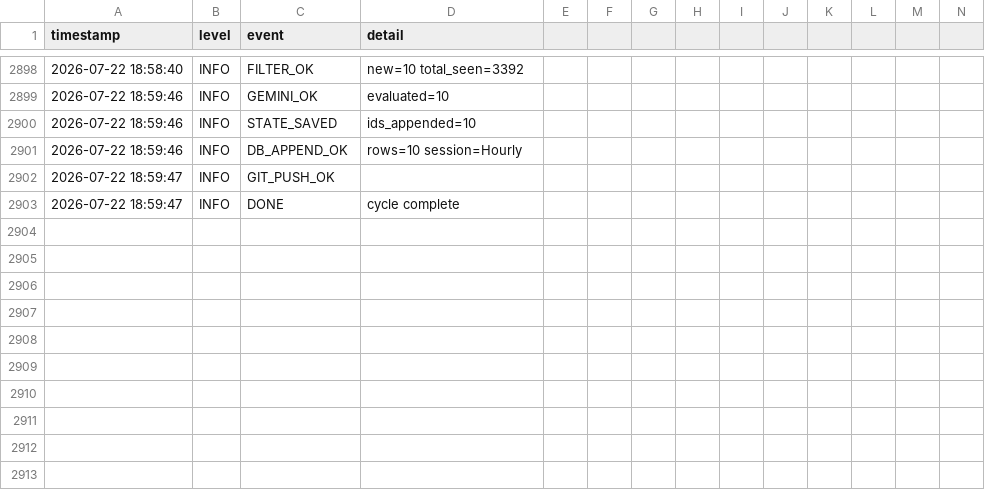
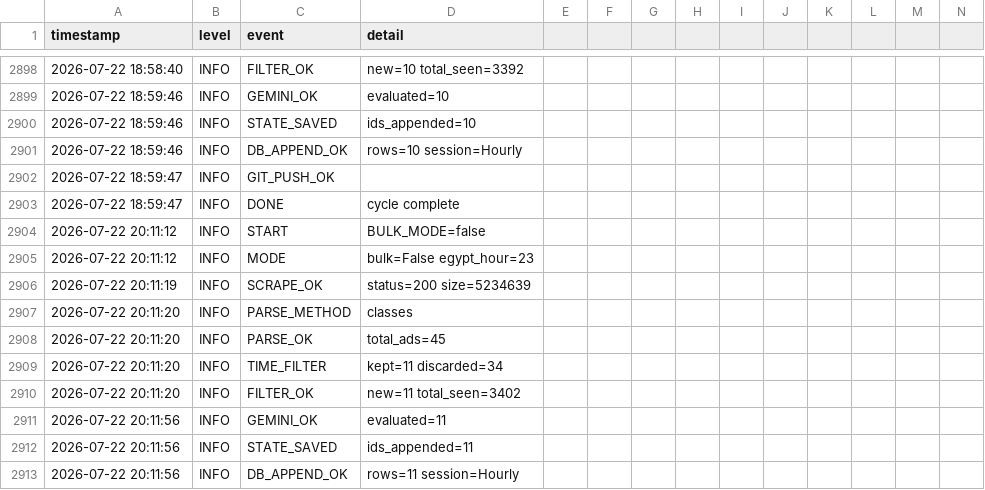
Before and after one commit to mrdarwish78/olxhuntero, a CSV file: system_logs.csv, drawn as a sheet; only a part is shown, gaps mark what is left out; rows hold the shown columns only; the diff names each change by its address in the sheet, - before the commit and + after, or states it on an @@ line.

Commit message:
auto: update state 2026-07-22T20:11:56Z

```diff
--- a/system_logs.csv
+++ b/system_logs.csv
+row 2904: 2026-07-22 20:11:12 | INFO | START | BULK_MODE=false
+row 2905: 2026-07-22 20:11:12 | INFO | MODE | bulk=False egypt_hour=23
+row 2906: 2026-07-22 20:11:19 | INFO | SCRAPE_OK | status=200 size=5234639
+row 2907: 2026-07-22 20:11:20 | INFO | PARSE_METHOD | classes
+row 2908: 2026-07-22 20:11:20 | INFO | PARSE_OK | total_ads=45
+row 2909: 2026-07-22 20:11:20 | INFO | TIME_FILTER | kept=11 discarded=34
+row 2910: 2026-07-22 20:11:20 | INFO | FILTER_OK | new=11 total_seen=3402
+row 2911: 2026-07-22 20:11:56 | INFO | GEMINI_OK | evaluated=11
+row 2912: 2026-07-22 20:11:56 | INFO | STATE_SAVED | ids_appended=11
+row 2913: 2026-07-22 20:11:56 | INFO | DB_APPEND_OK | rows=11 session=Hourly
```
Also changed, not shown: 2 other files.
